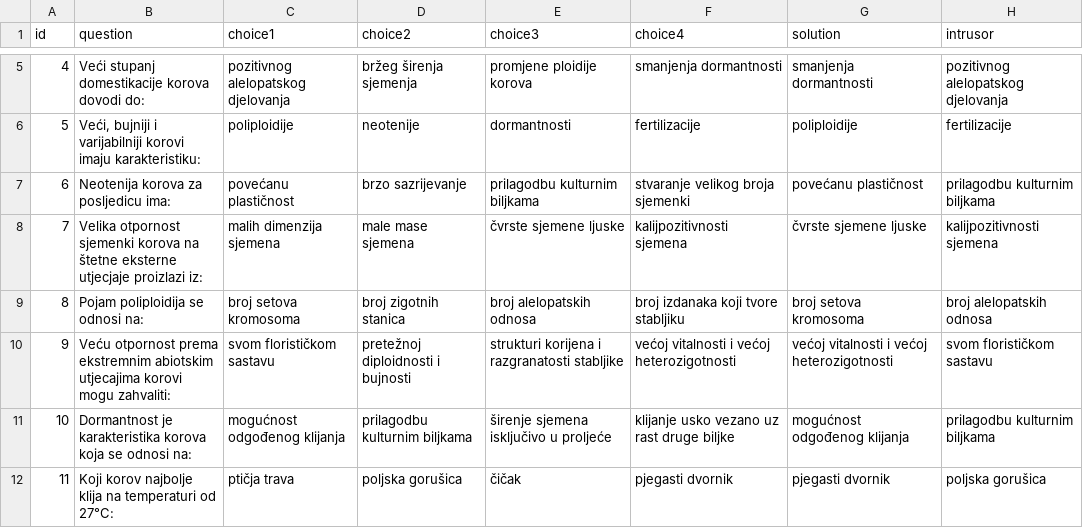
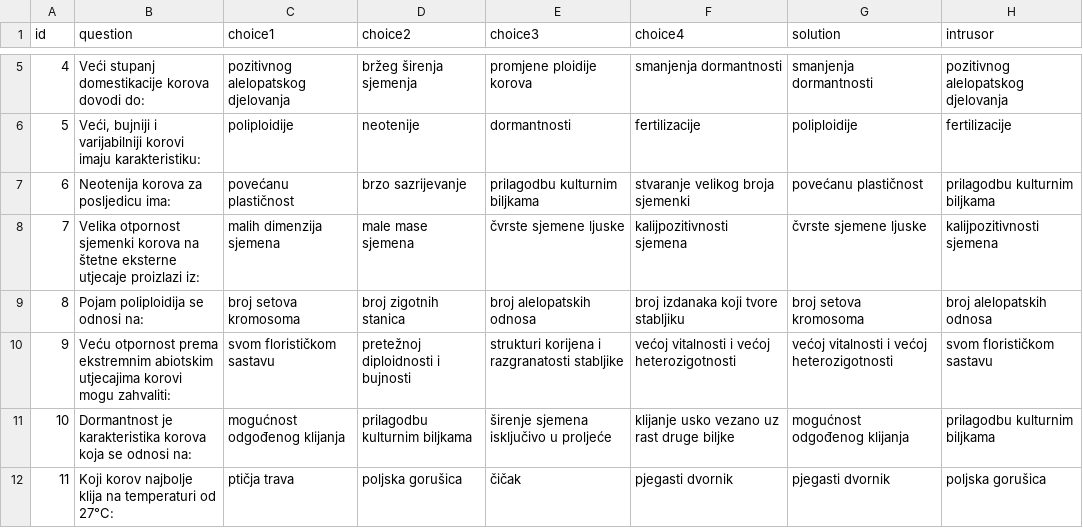
Before and after one commit to ffzg-erudito/inter-testing-feedback-2018, a CSV file: scripts/exp-application/fwt_oTree/fwt_test3/test3.csv, drawn as a sheet; only a part is shown, gaps mark what is left out.

Commit message:
adjusted informed consent, removed typo in last test

```diff
--- a/scripts/exp-application/fwt_oTree/fwt_test3/test3.csv
+++ b/scripts/exp-application/fwt_oTree/fwt_test3/test3.csv
@@ -7,3 +7,3 @@ id,question,choice1,choice2,choice3,choice4,solution,intrusor
 6,Neotenija korova za posljedicu ima:,povećanu plastičnost,brzo sazrijevanje,prilagodbu kulturnim biljkama,stvaranje velikog broja sjemenki,povećanu plastičnost,prilagodbu kulturnim biljkama
-7,Velika otpornost sjemenki korova na štetne eksterne utjecjaje proizlazi iz:,malih dimenzija sjemena,male mase sjemena,čvrste sjemene ljuske,kalijpozitivnosti sjemena,čvrste sjemene ljuske,kalijpozitivnosti sjemena
+7,Velika otpornost sjemenki korova na štetne eksterne utjecaje proizlazi iz:,malih dimenzija sjemena,male mase sjemena,čvrste sjemene ljuske,kalijpozitivnosti sjemena,čvrste sjemene ljuske,kalijpozitivnosti sjemena
 8,Pojam poliploidija se odnosi na:,broj setova kromosoma,broj zigotnih stanica,broj alelopatskih odnosa,broj izdanaka koji tvore stabljiku,broj setova kromosoma,broj alelopatskih odnosa
```
Also changed, not shown: 2 other files.
